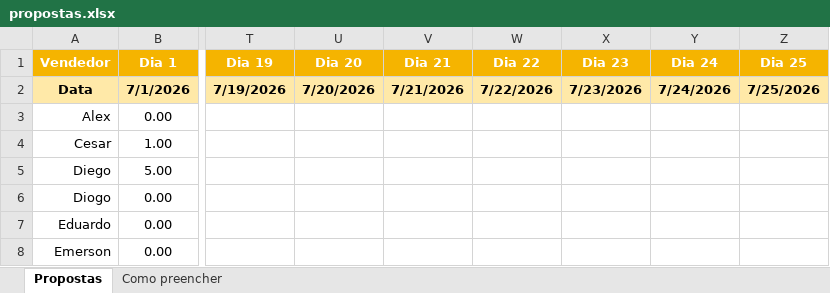
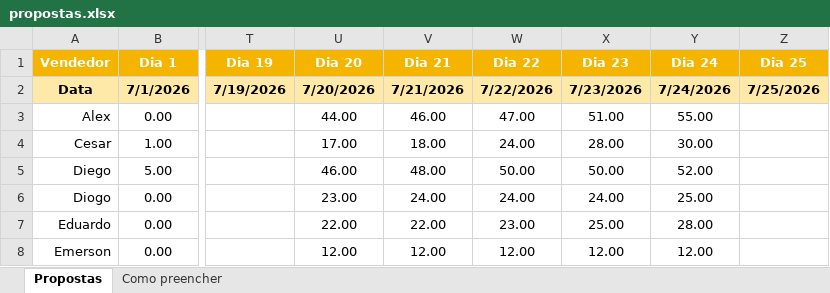
Before and after one commit to AlessandroConcresuper/Dashboard-Propostas, an Excel workbook: propostas.xlsx, sheet Propostas, drawn as a sheet; only a part is shown, gaps mark what is left out; values as stored, in another font and other column widths than the file's, no borders; the diff covers the shown part only; the diff names each change by its address in the sheet, - before the commit and + after, or states it on an @@ line.

Commit message:
Add files via upload

```diff
--- a/propostas.xlsx (sheet Propostas)
+++ b/propostas.xlsx (sheet Propostas)
-U3 (Dia 20): (empty)
+U3 (Dia 20): 44.00
-V3 (Dia 21): (empty)
+V3 (Dia 21): 46.00
-W3 (Dia 22): (empty)
+W3 (Dia 22): 47.00
-X3 (Dia 23): (empty)
+X3 (Dia 23): 51.00
-Y3 (Dia 24): (empty)
+Y3 (Dia 24): 55.00
-U4 (Dia 20): (empty)
+U4 (Dia 20): 17.00
-V4 (Dia 21): (empty)
+V4 (Dia 21): 18.00
-W4 (Dia 22): (empty)
+W4 (Dia 22): 24.00
-X4 (Dia 23): (empty)
+X4 (Dia 23): 28.00
-Y4 (Dia 24): (empty)
+Y4 (Dia 24): 30.00
-U5 (Dia 20): (empty)
+U5 (Dia 20): 46.00
-V5 (Dia 21): (empty)
+V5 (Dia 21): 48.00
-W5 (Dia 22): (empty)
+W5 (Dia 22): 50.00
-X5 (Dia 23): (empty)
+X5 (Dia 23): 50.00
-Y5 (Dia 24): (empty)
+Y5 (Dia 24): 52.00
-U6 (Dia 20): (empty)
+U6 (Dia 20): 23.00
-V6 (Dia 21): (empty)
+V6 (Dia 21): 24.00
-W6 (Dia 22): (empty)
+W6 (Dia 22): 24.00
-X6 (Dia 23): (empty)
+X6 (Dia 23): 24.00
-Y6 (Dia 24): (empty)
+Y6 (Dia 24): 25.00
-U7 (Dia 20): (empty)
+U7 (Dia 20): 22.00
-V7 (Dia 21): (empty)
+V7 (Dia 21): 22.00
-W7 (Dia 22): (empty)
+W7 (Dia 22): 23.00
-X7 (Dia 23): (empty)
+X7 (Dia 23): 25.00
-Y7 (Dia 24): (empty)
+Y7 (Dia 24): 28.00
-U8 (Dia 20): (empty)
+U8 (Dia 20): 12.00
-V8 (Dia 21): (empty)
+V8 (Dia 21): 12.00
-W8 (Dia 22): (empty)
+W8 (Dia 22): 12.00
-X8 (Dia 23): (empty)
+X8 (Dia 23): 12.00
-Y8 (Dia 24): (empty)
+Y8 (Dia 24): 12.00
```
Also changed, not shown: 20 edited cells elsewhere in this sheet.
